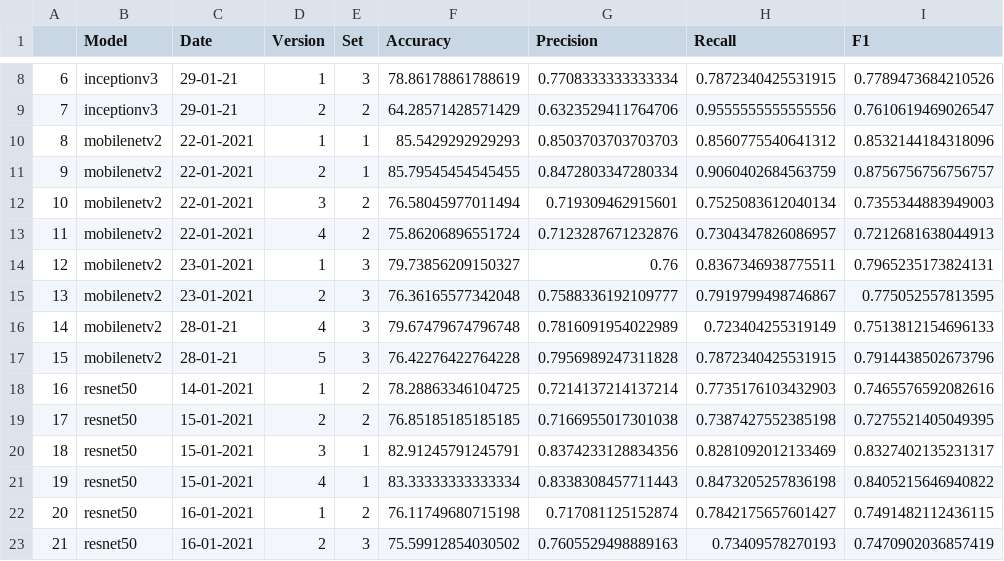
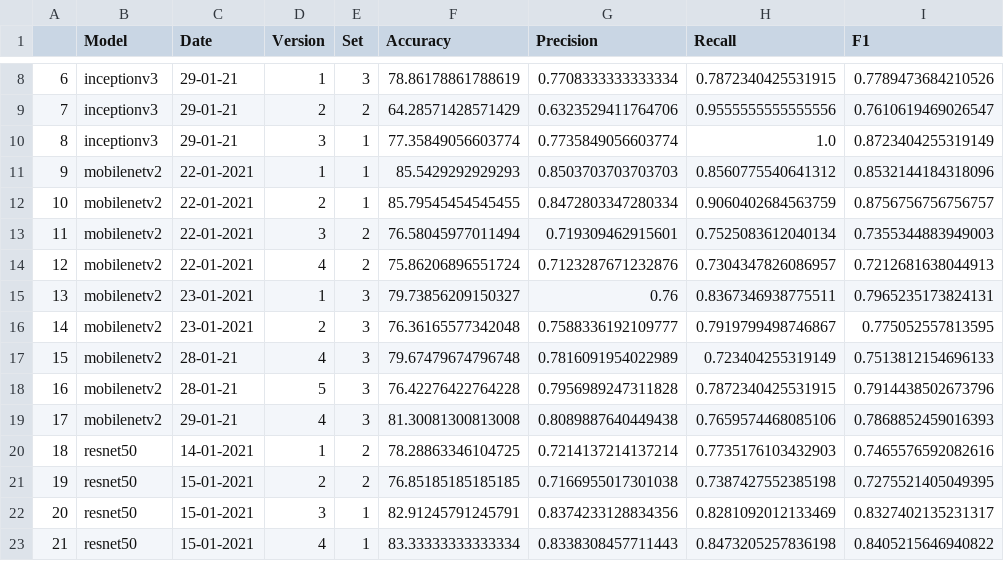
Before and after one commit to beamaia/ic-different-nets, a CSV file: stats.csv, drawn as a sheet; only a part is shown, gaps mark what is left out; the shorter side is filled out with more unchanged rows; addresses are those after the commit; the diff names each change by its address in the sheet, - before the commit and + after, or states it on an @@ line.

Commit message:
Attempt #4, mobilenet-v2, both sets

```diff
--- a/stats.csv
+++ b/stats.csv
+row 10: 8 | inceptionv3 | 29-01-21 | 3 | 1 | 77.35849056603774 | 0.7735849056603774 | 1.0 | 0.8723404255319149
@@ column A renumbered from row 11 down @@
+row 19: 17 | mobilenetv2 | 29-01-21 | 4 | 3 | 81.30081300813008 | 0.8089887640449438 | 0.7659574468085106 | 0.7868852459016393
```
Also changed, not shown: positive_negatives_stats.csv, test_accuracies/accuracies.csv, 16 other files.
